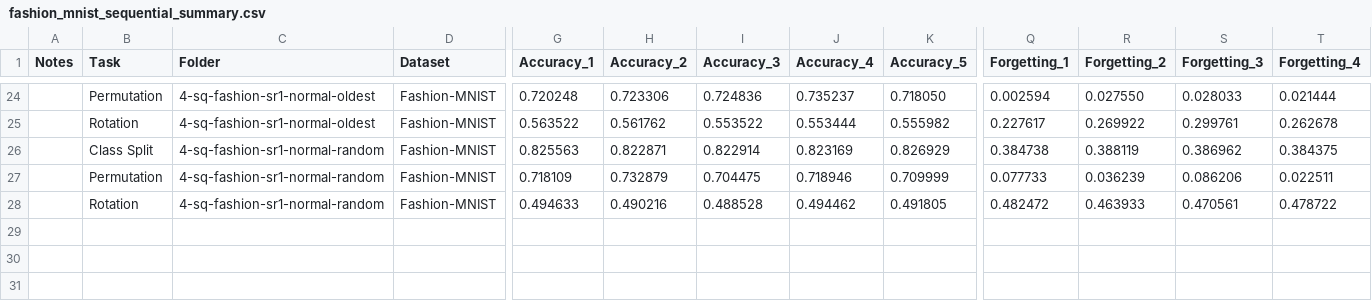
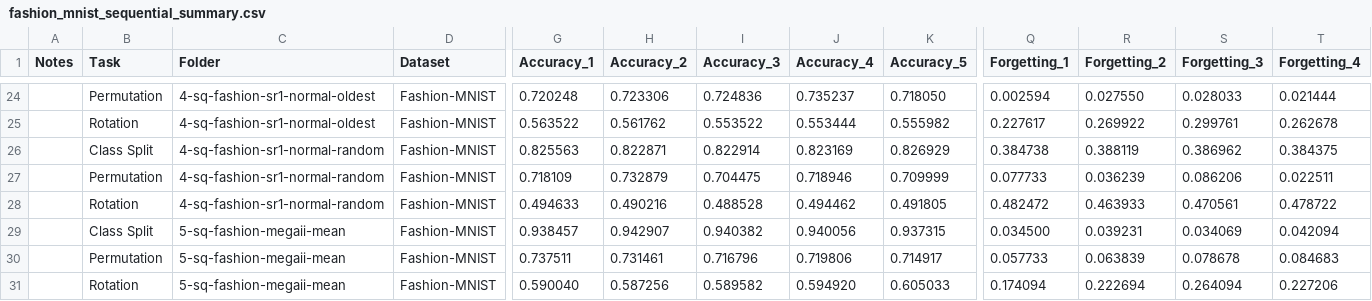
Before and after one commit to shininglegend/incremental-learning-reu, a CSV file: examples/combined_results/fashion_mnist_sequential_summary.csv, drawn as a sheet; only a part is shown, gaps mark what is left out; rows hold the shown columns only; the diff names each change by its address in the sheet, - before the commit and + after, or states it on an @@ line.

```diff
--- a/examples/combined_results/fashion_mnist_sequential_summary.csv
+++ b/examples/combined_results/fashion_mnist_sequential_summary.csv
+row 29:  | Class Split | 5-sq-fashion-megaii-mean | Fashion-MNIST | 0.938457 | 0.942907 | 0.940382 | 0.940056 | 0.937315 | 0.034500 | 0.039231 | 0.034069 | 0.042094
+row 30:  | Permutation | 5-sq-fashion-megaii-mean | Fashion-MNIST | 0.737511 | 0.731461 | 0.716796 | 0.719806 | 0.714917 | 0.057733 | 0.063839 | 0.078678 | 0.084683
+row 31:  | Rotation | 5-sq-fashion-megaii-mean | Fashion-MNIST | 0.590040 | 0.587256 | 0.589582 | 0.594920 | 0.605033 | 0.174094 | 0.222694 | 0.264094 | 0.227206
```
Also changed, not shown: examples/combined_results/cifar_10_continuous_summary.csv, examples/combined_results/cifar_10_sequential_summary.csv, 3 other files.
